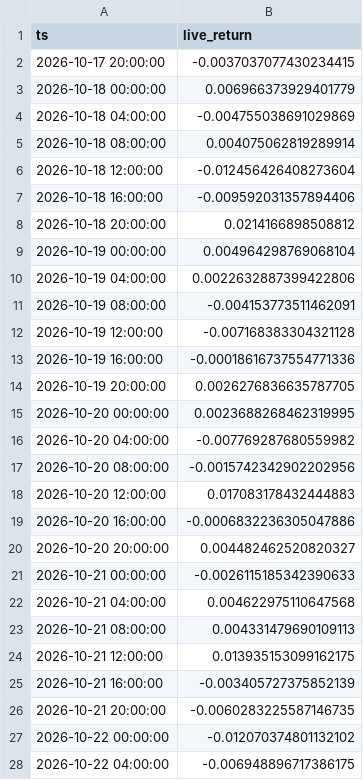
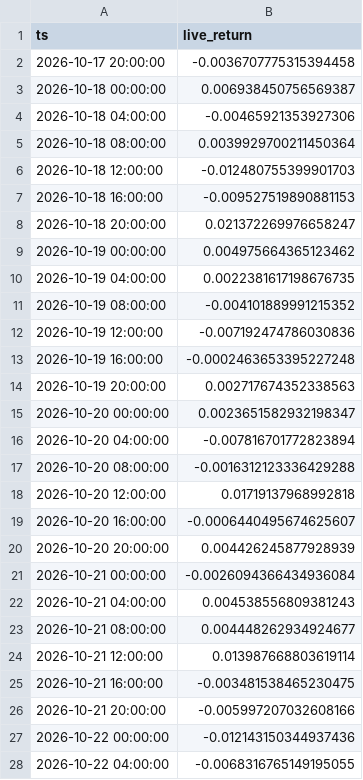
Before and after one commit to evsayar33-oss/quant_superlab, a CSV file: decisions/live/H052.csv, drawn as a sheet; only a part is shown; the diff covers the shown part only.

```diff
--- a/decisions/live/H052.csv
+++ b/decisions/live/H052.csv
@@ -1,28 +1,28 @@
 ts,live_return
-2026-10-17 20:00:00,-0.0037037077430234415
-2026-10-18 00:00:00,0.006966373929401779
-2026-10-18 04:00:00,-0.004755038691029869
-2026-10-18 08:00:00,0.004075062819289914
-2026-10-18 12:00:00,-0.012456426408273604
-2026-10-18 16:00:00,-0.009592031357894406
-2026-10-18 20:00:00,0.0214166898508812
-2026-10-19 00:00:00,0.004964298769068104
-2026-10-19 04:00:00,0.0022632887399422806
-2026-10-19 08:00:00,-0.004153773511462091
-2026-10-19 12:00:00,-0.007168383304321128
-2026-10-19 16:00:00,-0.00018616737554771336
-2026-10-19 20:00:00,0.0026276836635787705
-2026-10-20 00:00:00,0.0023688268462319995
-2026-10-20 04:00:00,-0.007769287680559982
-2026-10-20 08:00:00,-0.0015742342902202956
-2026-10-20 12:00:00,0.017083178432444883
-2026-10-20 16:00:00,-0.0006832236305047886
-2026-10-20 20:00:00,0.004482462520820327
-2026-10-21 00:00:00,-0.0026115185342390633
-2026-10-21 04:00:00,0.004622975110647568
-2026-10-21 08:00:00,0.004331479690109113
-2026-10-21 12:00:00,0.013935153099162175
-2026-10-21 16:00:00,-0.003405727375852139
-2026-10-21 20:00:00,-0.0060283225587146735
-2026-10-22 00:00:00,-0.012070374801132102
-2026-10-22 04:00:00,-0.006948896717386175
+2026-10-17 20:00:00,-0.0036707775315394458
+2026-10-18 00:00:00,0.006938450756569387
+2026-10-18 04:00:00,-0.00465921353927306
+2026-10-18 08:00:00,0.0039929700211450364
+2026-10-18 12:00:00,-0.012480755399901703
+2026-10-18 16:00:00,-0.009527519890881153
+2026-10-18 20:00:00,0.021372269976658247
+2026-10-19 00:00:00,0.004975664365123462
+2026-10-19 04:00:00,0.0022381617198676735
+2026-10-19 08:00:00,-0.004101889991215352
+2026-10-19 12:00:00,-0.007192474786030836
+2026-10-19 16:00:00,-0.0002463653395227248
+2026-10-19 20:00:00,0.002717674352338563
+2026-10-20 00:00:00,0.0023651582932198347
+2026-10-20 04:00:00,-0.007816701772823894
+2026-10-20 08:00:00,-0.0016312123336429288
+2026-10-20 12:00:00,0.01719137968992818
+2026-10-20 16:00:00,-0.0006440495674625607
+2026-10-20 20:00:00,0.004426245877928939
+2026-10-21 00:00:00,-0.0026094366434936084
+2026-10-21 04:00:00,0.004538556809381243
+2026-10-21 08:00:00,0.004448262934924677
+2026-10-21 12:00:00,0.013987668803619114
+2026-10-21 16:00:00,-0.003481538465230475
+2026-10-21 20:00:00,-0.005997207032608166
+2026-10-22 00:00:00,-0.012143150344937436
+2026-10-22 04:00:00,-0.0068316765149195055
```
Also changed, not shown: 6 added rows and 27 edited cells elsewhere in this file, decisions/live/H054.csv, 2 other files.
